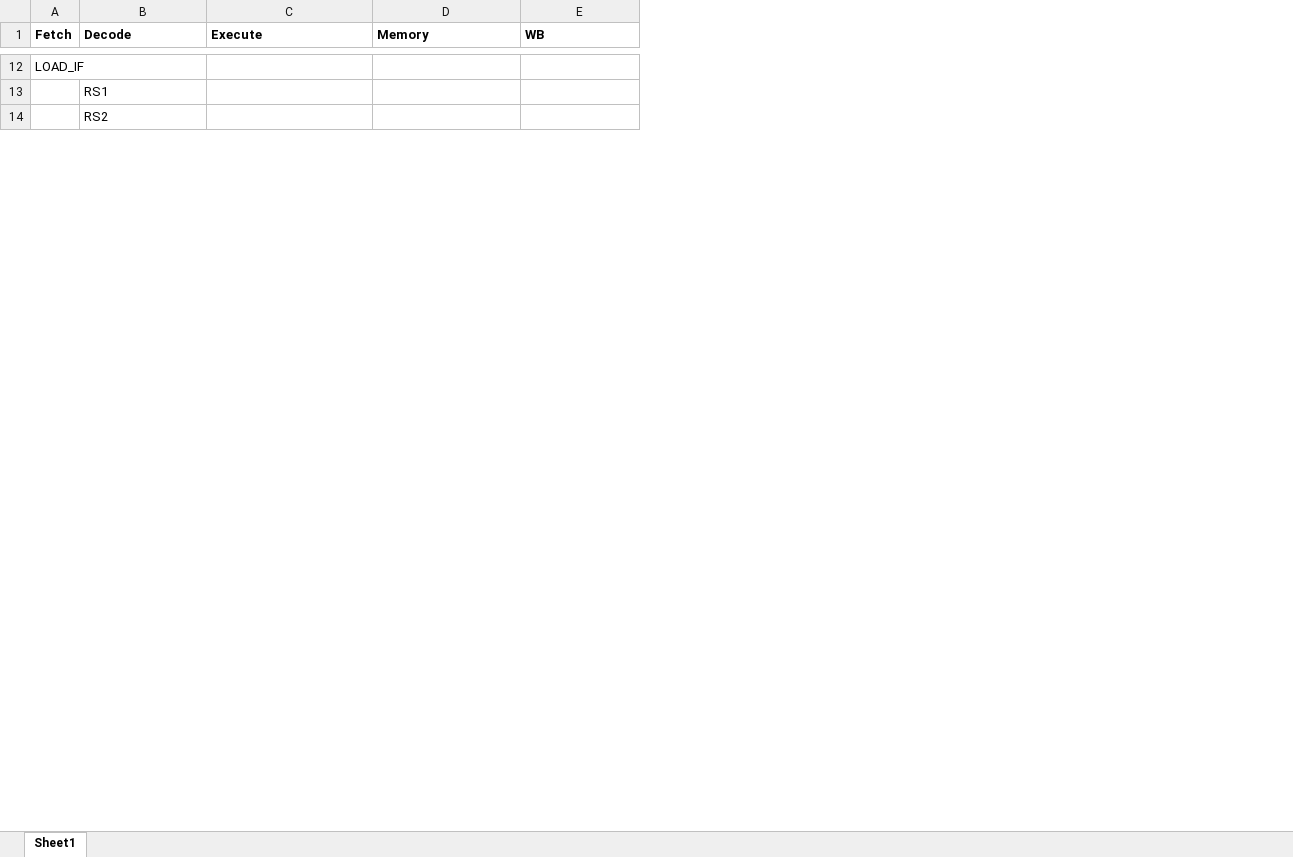
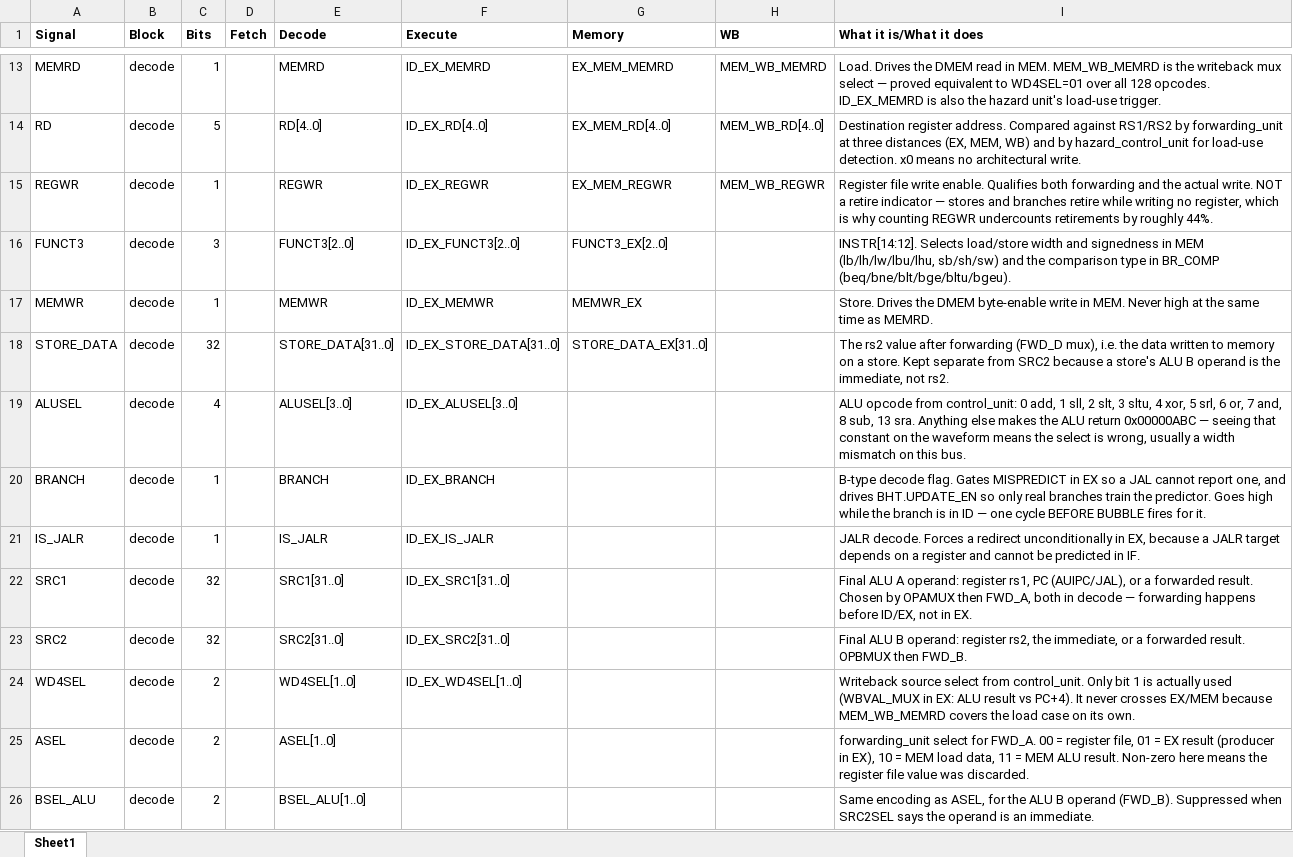
Before and after one commit to HCarroll24/riscv-power-aware-multicore, an Excel workbook: supplemental/signal_origination.xlsx, sheet Sheet1, drawn as a sheet; only a part is shown, gaps mark what is left out; values as stored, in another font and other column widths than the file's, no borders; removed rows and columns are numbered as before the commit, all else as after; the diff covers the shown part only; the diff names each change by its address in the sheet, - before the commit and + after, or states it on an @@ line.

Commit message:
Edited signal tap table and added descriptions

```diff
--- a/supplemental/signal_origination.xlsx (sheet Sheet1)
+++ b/supplemental/signal_origination.xlsx (sheet Sheet1)
+column A (Signal), rows 25-26: ASEL | BSEL_ALU
+column B (Block), rows 25-26: decode | decode
+column C (Bits), rows 25-26: 2 | 2
+column I (What it is/What it does), rows 25-26: forwarding_unit select for FWD_A. 00 = register file, 01 = EX result (producer in EX), 10 = MEM load data, 11 = MEM ALU result. Non-zero here means the register file value was discarded. | Same encoding as ASEL, for the ALU B operand (FWD_B). Suppressed when SRC2SEL says the operand is an immediate.
-row 12: LOAD_IF
+row 13: MEMRD | decode | 1 |  | MEMRD | ID_EX_MEMRD | EX_MEM_MEMRD | MEM_WB_MEMRD | Load. Drives the DMEM read in MEM. MEM_WB_MEMRD is the writeback mux select — proved equivalent to WD4SEL=01 over all 128 opcodes. ID_EX_MEMRD is also the hazard unit's load-use trigger.
+row 14: RD | decode | 5 |  | RD[4..0] | ID_EX_RD[4..0] | EX_MEM_RD[4..0] | MEM_WB_RD[4..0] | Destination register address. Compared against RS1/RS2 by forwarding_unit at three distances (EX, MEM, WB) and by hazard_control_unit for load-use detection. x0 means no architectural write.
+row 15: REGWR | decode | 1 |  | REGWR | ID_EX_REGWR | EX_MEM_REGWR | MEM_WB_REGWR | Register file write enable. Qualifies both forwarding and the actual write. NOT a retire indicator — stores and branches retire while writing no register, which is why counting REGWR undercounts retirements by roughly 44%.
+row 16: FUNCT3 | decode | 3 |  | FUNCT3[2..0] | ID_EX_FUNCT3[2..0] | FUNCT3_EX[2..0] |  | INSTR[14:12]. Selects load/store width and signedness in MEM (lb/lh/lw/lbu/lhu, sb/sh/sw) and the comparison type in BR_COMP (beq/bne/blt/bge/bltu/bgeu).
+row 17: MEMWR | decode | 1 |  | MEMWR | ID_EX_MEMWR | MEMWR_EX |  | Store. Drives the DMEM byte-enable write in MEM. Never high at the same time as MEMRD.
+row 18: STORE_DATA | decode | 32 |  | STORE_DATA[31..0] | ID_EX_STORE_DATA[31..0] | STORE_DATA_EX[31..0] |  | The rs2 value after forwarding (FWD_D mux), i.e. the data written to memory on a store. Kept separate from SRC2 because a store's ALU B operand is the immediate, not rs2.
+row 19: ALUSEL | decode | 4 |  | ALUSEL[3..0] | ID_EX_ALUSEL[3..0] |  |  | ALU opcode from control_unit: 0 add, 1 sll, 2 slt, 3 sltu, 4 xor, 5 srl, 6 or, 7 and, 8 sub, 13 sra. Anything else makes the ALU return 0x00000ABC — seeing that constant on the waveform means the select is wrong, usually a width mismatch on this bus.
+row 20: BRANCH | decode | 1 |  | BRANCH | ID_EX_BRANCH |  |  | B-type decode flag. Gates MISPREDICT in EX so a JAL cannot report one, and drives BHT.UPDATE_EN so only real branches train the predictor. Goes high while the branch is in ID — one cycle BEFORE BUBBLE fires for it.
+row 21: IS_JALR | decode | 1 |  | IS_JALR | ID_EX_IS_JALR |  |  | JALR decode. Forces a redirect unconditionally in EX, because a JALR target depends on a register and cannot be predicted in IF.
+row 22: SRC1 | decode | 32 |  | SRC1[31..0] | ID_EX_SRC1[31..0] |  |  | Final ALU A operand: register rs1, PC (AUIPC/JAL), or a forwarded result. Chosen by OPAMUX then FWD_A, both in decode — forwarding happens before ID/EX, not in EX.
+row 23: SRC2 | decode | 32 |  | SRC2[31..0] | ID_EX_SRC2[31..0] |  |  | Final ALU B operand: register rs2, the immediate, or a forwarded result. OPBMUX then FWD_B.
+row 24: WD4SEL | decode | 2 |  | WD4SEL[1..0] | ID_EX_WD4SEL[1..0] |  |  | Writeback source select from control_unit. Only bit 1 is actually used (WBVAL_MUX in EX: ALU result vs PC+4). It never crosses EX/MEM because MEM_WB_MEMRD covers the load case on its own.
-E25 (Decode): RS1
+E25 (Decode): ASEL[1..0]
-E26 (Decode): RS2
+E26 (Decode): BSEL_ALU[1..0]
```
Also changed, not shown: 20 added rows, 13 removed rows and 11 edited cells elsewhere in this sheet.
